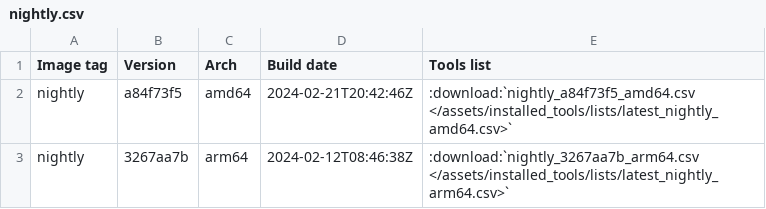
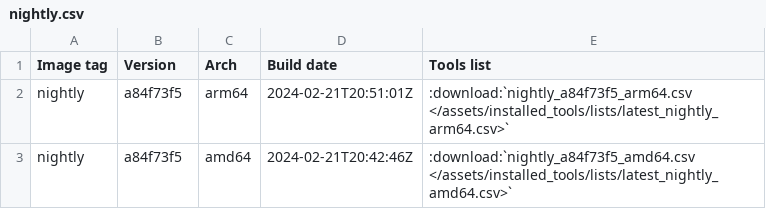
Before and after one commit to ThePorgs/Exegol-docs, a CSV file: source/assets/installed_tools/nightly.csv, drawn as a sheet.

```diff
--- a/source/assets/installed_tools/nightly.csv
+++ b/source/assets/installed_tools/nightly.csv
@@ -1,3 +1,3 @@
 Image tag,Version,Arch,Build date,Tools list
+nightly,a84f73f5,arm64,2024-02-21T20:51:01Z,:download:`nightly_a84f73f5_arm64.csv       </assets/installed_tools/lists/latest_nightly_arm64.csv>`
 nightly,a84f73f5,amd64,2024-02-21T20:42:46Z,:download:`nightly_a84f73f5_amd64.csv       </assets/installed_tools/lists/latest_nightly_amd64.csv>`
-nightly,3267aa7b,arm64,2024-02-12T08:46:38Z,:download:`nightly_3267aa7b_arm64.csv       </assets/installed_tools/lists/latest_nightly_arm64.csv>`
```
Also changed, not shown: source/assets/installed_tools/lists/latest_nightly_arm64.csv.
